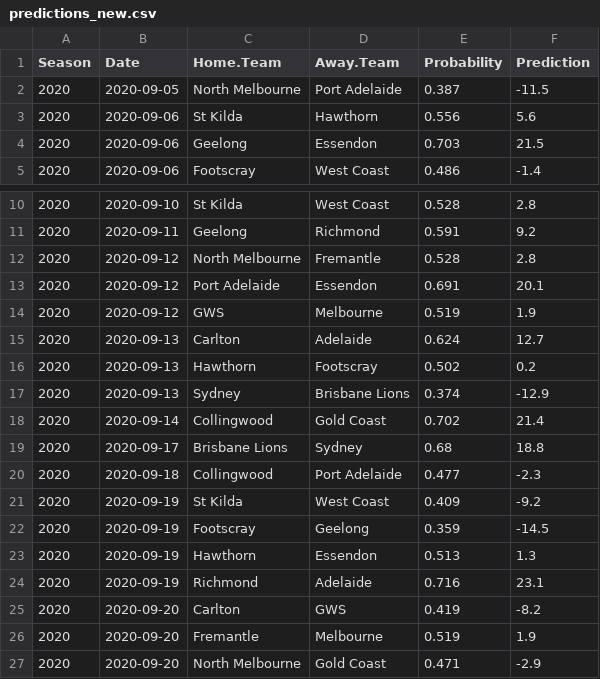
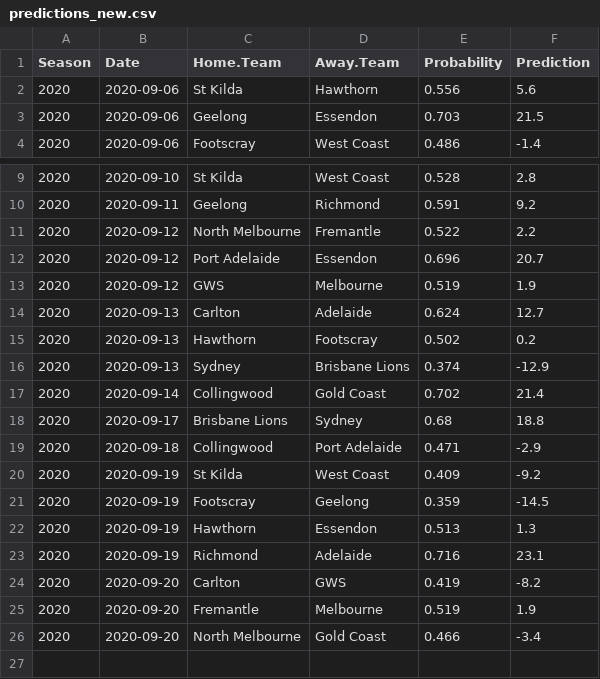
Before and after one commit to jimmyday12/plussixoneblog, a CSV file: data_files/raw-data/predictions_new.csv, drawn as a sheet; only a part is shown, gaps mark what is left out.

```diff
--- a/data_files/raw-data/predictions_new.csv
+++ b/data_files/raw-data/predictions_new.csv
@@ -1,3 +1,2 @@
 Season,Date,Home.Team,Away.Team,Probability,Prediction
-2020,2020-09-05,North Melbourne,Port Adelaide,0.387,-11.5
 2020,2020-09-06,St Kilda,Hawthorn,0.556,5.6
@@ -11,4 +10,4 @@ Season,Date,Home.Team,Away.Team,Probability,Prediction
 2020,2020-09-11,Geelong,Richmond,0.591,9.2
-2020,2020-09-12,North Melbourne,Fremantle,0.528,2.8
-2020,2020-09-12,Port Adelaide,Essendon,0.691,20.1
+2020,2020-09-12,North Melbourne,Fremantle,0.522,2.2
+2020,2020-09-12,Port Adelaide,Essendon,0.696,20.7
 2020,2020-09-12,GWS,Melbourne,0.519,1.9
@@ -19,3 +18,3 @@ Season,Date,Home.Team,Away.Team,Probability,Prediction
 2020,2020-09-17,Brisbane Lions,Sydney,0.68,18.8
-2020,2020-09-18,Collingwood,Port Adelaide,0.477,-2.3
+2020,2020-09-18,Collingwood,Port Adelaide,0.471,-2.9
 2020,2020-09-19,St Kilda,West Coast,0.409,-9.2
@@ -26,2 +25,2 @@ Season,Date,Home.Team,Away.Team,Probability,Prediction
 2020,2020-09-20,Fremantle,Melbourne,0.519,1.9
-2020,2020-09-20,North Melbourne,Gold Coast,0.471,-2.9
+2020,2020-09-20,North Melbourne,Gold Coast,0.466,-3.4
```
Also changed, not shown: data_files/raw-data/AFLM_sims_summary.csv, data_files/raw-data/predictions.csv, 32 other files.
